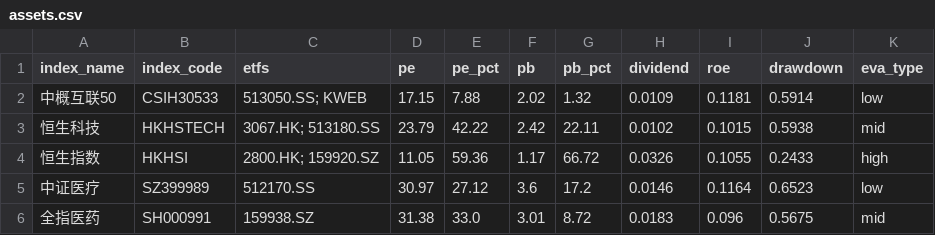
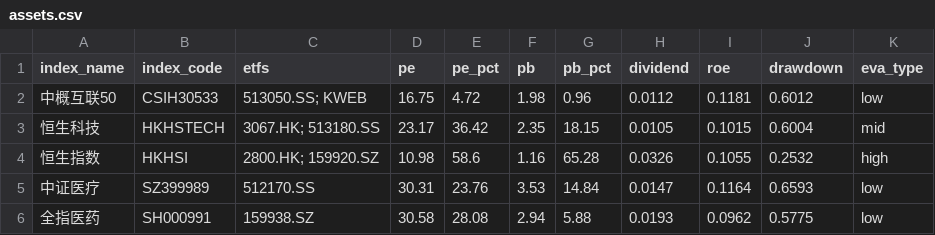
Before and after one commit to kay-github/ETF_guzhi, a CSV file: docs/assets.csv, drawn as a sheet; only a part is shown; the diff covers the shown part only.

```diff
--- a/docs/assets.csv
+++ b/docs/assets.csv
@@ -1,6 +1,6 @@
 index_name,index_code,etfs,pe,pe_pct,pb,pb_pct,dividend,roe,drawdown,eva_type
-中概互联50,CSIH30533,513050.SS; KWEB,17.15,7.88,2.02,1.32,0.0109,0.1181,0.5914,low
-恒生科技,HKHSTECH,3067.HK; 513180.SS,23.79,42.22,2.42,22.11,0.0102,0.1015,0.5938,mid
-恒生指数,HKHSI,2800.HK; 159920.SZ,11.05,59.36,1.17,66.72,0.0326,0.1055,0.2433,high
-中证医疗,SZ399989,512170.SS,30.97,27.12,3.6,17.2,0.0146,0.1164,0.6523,low
-全指医药,SH000991,159938.SZ,31.38,33.0,3.01,8.72,0.0183,0.096,0.5675,mid
+中概互联50,CSIH30533,513050.SS; KWEB,16.75,4.72,1.98,0.96,0.0112,0.1181,0.6012,low
+恒生科技,HKHSTECH,3067.HK; 513180.SS,23.17,36.42,2.35,18.15,0.0105,0.1015,0.6004,mid
+恒生指数,HKHSI,2800.HK; 159920.SZ,10.98,58.6,1.16,65.28,0.0326,0.1055,0.2532,high
+中证医疗,SZ399989,512170.SS,30.31,23.76,3.53,14.84,0.0147,0.1164,0.6593,low
+全指医药,SH000991,159938.SZ,30.58,28.08,2.94,5.88,0.0193,0.0962,0.5775,low
```
Also changed, not shown: 94 edited cells elsewhere in this file.
